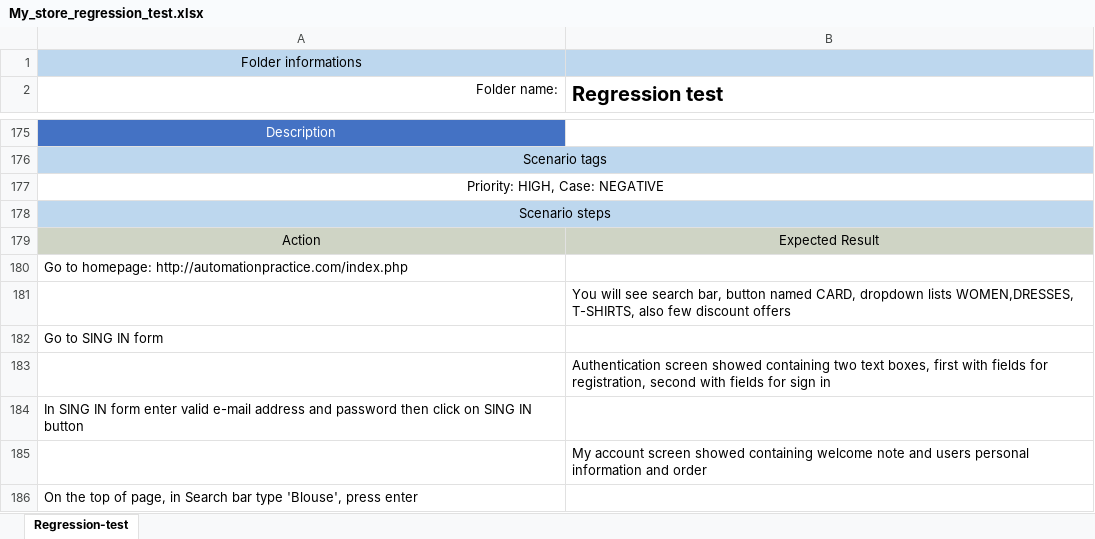
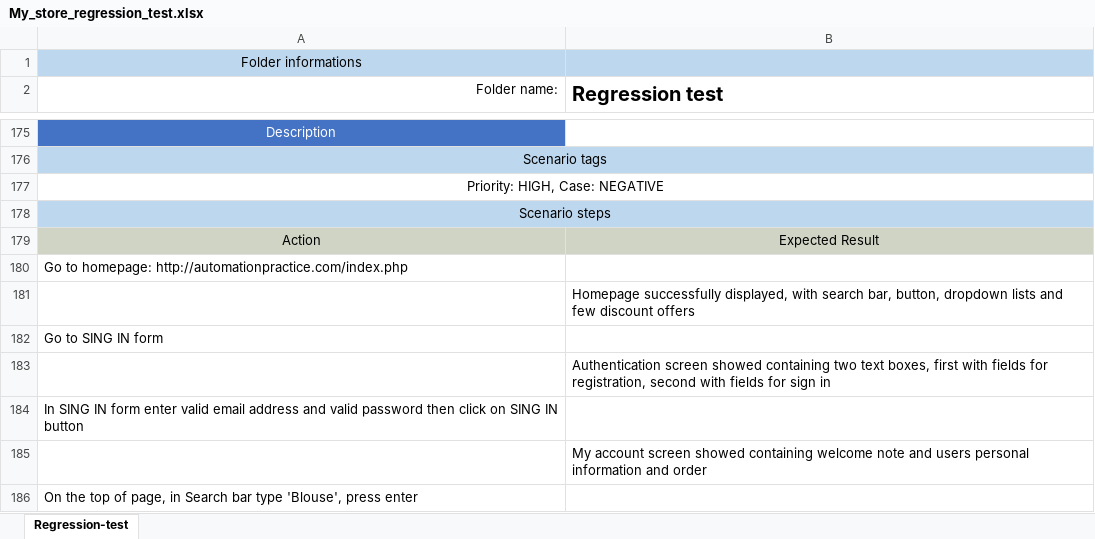
Before and after one commit to zohoel/Selenium-Java-cucumber-my-store-automation-test, an Excel workbook: My_store_regression_test.xlsx, sheet Regression-test, drawn as a sheet; only a part is shown, gaps mark what is left out; values as stored, in another font and other column widths than the file's, no borders; the diff covers the shown part only; the diff names each change by its address in the sheet, - before the commit and + after, or states it on an @@ line.

Commit message:
Update test cases from CucumberStudio

```diff
--- a/My_store_regression_test.xlsx (sheet Regression-test)
+++ b/My_store_regression_test.xlsx (sheet Regression-test)
-B181 (Regression test): You will see search bar, button named CARD, dropdown lists WOMEN,DRESSES, T-SHIRTS, also few discount…
+B181 (Regression test): Homepage successfully displayed, with search bar, button, dropdown lists and few discount…
-A184 (Folder name:): …enter valid e-mail address and password then…
+A184 (Folder name:): …enter valid email address and valid password then…
```
Also changed, not shown: 2 added rows, 2 removed rows and 28 edited cells elsewhere in this sheet, My_store_smoke_test.xlsx.
